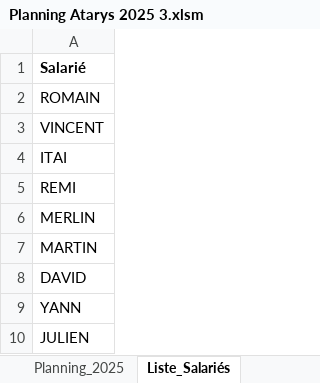
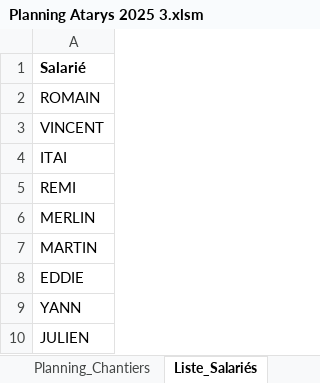
Before and after one commit to ATARYS-CONSTRUCTION/APP_ATARYS_V2, an Excel workbook: docs/05-donnees-reference/fichiers-excel/Planning Atarys 2025 3.xlsm, sheet Liste_Salariés, drawn as a sheet; values as stored, in another font and other column widths than the file's, no borders; charts and pictures not drawn; the diff names each change by its address in the sheet, - before the commit and + after, or states it on an @@ line.

```diff
--- a/docs/05-donnees-reference/fichiers-excel/Planning Atarys 2025 3.xlsm (sheet Liste_Salariés)
+++ b/docs/05-donnees-reference/fichiers-excel/Planning Atarys 2025 3.xlsm (sheet Liste_Salariés)
+sheet tab: Planning_Chantiers
-A8: DAVID
+A8: EDDIE
```
Also changed, not shown: sheet Fiche_Mensuelle, sheet Planning_2025, sheet Liste_Chantiers, charts or pictures, 20 other files.
